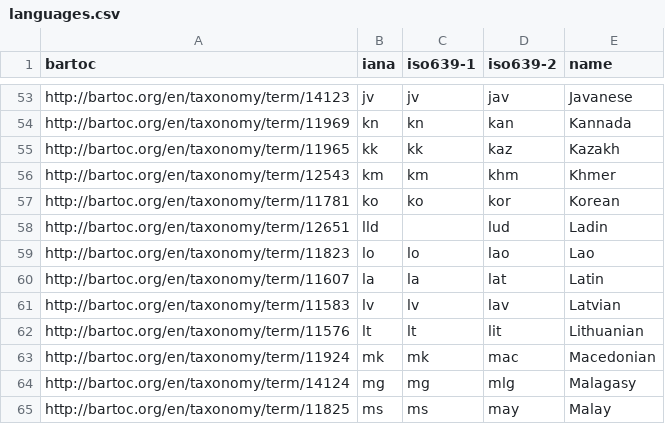
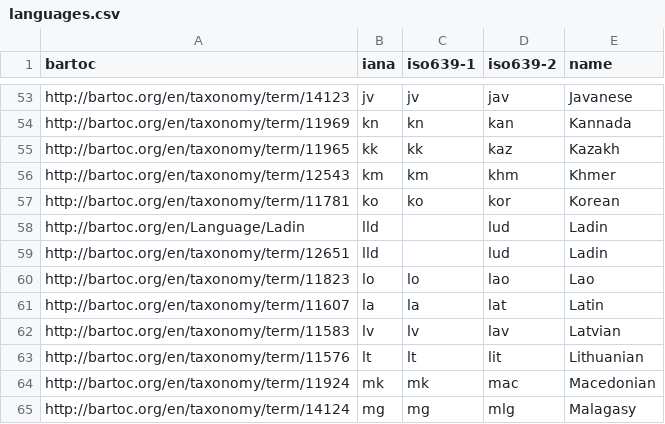
Before and after one commit to gbv/bartoc-jskos, a CSV file: src/BARTOC/JSKOS/languages.csv, drawn as a sheet; only a part is shown, gaps mark what is left out; the shorter side is filled out with more unchanged rows.

```diff
--- a/src/BARTOC/JSKOS/languages.csv
+++ b/src/BARTOC/JSKOS/languages.csv
@@ -57,2 +57,3 @@ http://bartoc.org/en/taxonomy/term/12543,km,km,khm,Khmer
 http://bartoc.org/en/taxonomy/term/11781,ko,ko,kor,Korean
+http://bartoc.org/en/Language/Ladin,lld,,lud,Ladin
 http://bartoc.org/en/taxonomy/term/12651,lld,,lud,Ladin
```
Also changed, not shown: 5 other files.
